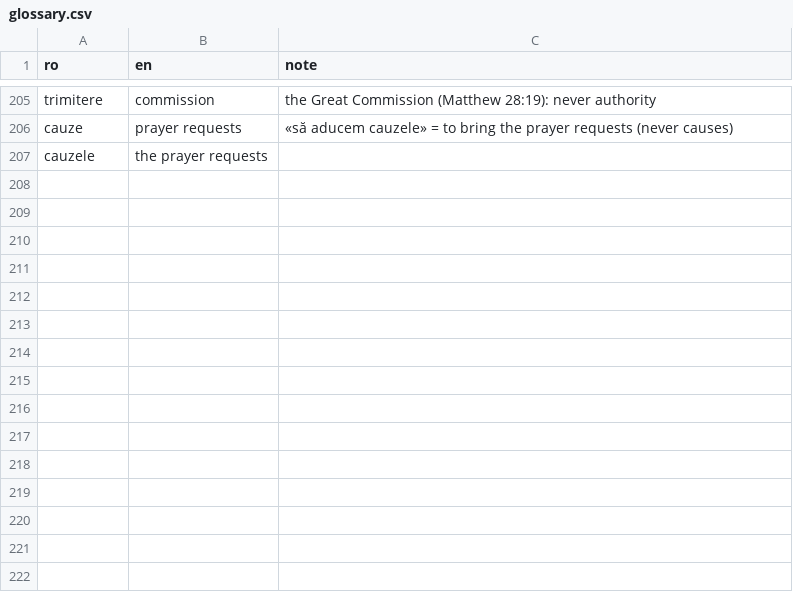
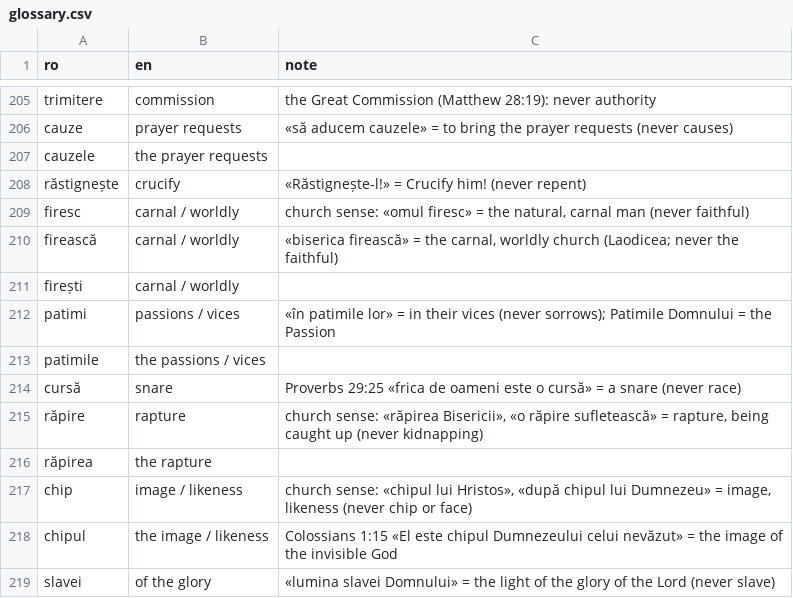
Before and after one commit to PRC-Atlanta/live-ro2en, a CSV file: glossary.csv, drawn as a sheet; only a part is shown, gaps mark what is left out; the diff names each change by its address in the sheet, - before the commit and + after, or states it on an @@ line.

```diff
--- a/glossary.csv
+++ b/glossary.csv
+row 208: răstignește | crucify | «Răstignește-l!» = Crucify him! (never repent)
+row 209: firesc | carnal / worldly | church sense: «omul firesc» = the natural, carnal man (never faithful)
+row 210: firească | carnal / worldly | «biserica firească» = the carnal, worldly church (Laodicea; never the faithful)
+row 211: firești | carnal / worldly
+row 212: patimi | passions / vices | «în patimile lor» = in their vices (never sorrows); Patimile Domnului = the Passion
+row 213: patimile | the passions / vices
+row 214: cursă | snare | Proverbs 29:25 «frica de oameni este o cursă» = a snare (never race)
+row 215: răpire | rapture | church sense: «răpirea Bisericii», «o răpire sufletească» = rapture, being caught up (never kidnapping)
+row 216: răpirea | the rapture
+row 217: chip | image / likeness | church sense: «chipul lui Hristos», «după chipul lui Dumnezeu» = image, likeness (never chip or face)
+row 218: chipul | the image / likeness | Colossians 1:15 «El este chipul Dumnezeului celui nevăzut» = the image of the invisible God
+row 219: slavei | of the glory | «lumina slavei Domnului» = the light of the glory of the Lord (never slave)
```
Also changed, not shown: data/idioms.csv, 8 other files.
